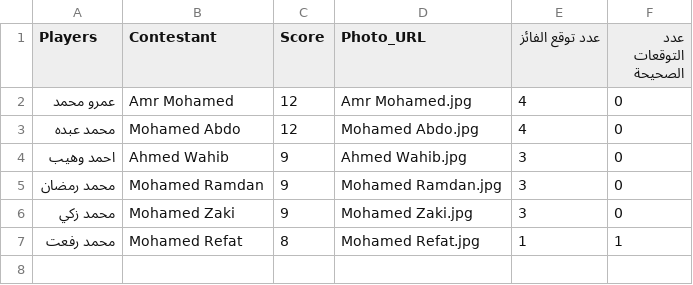
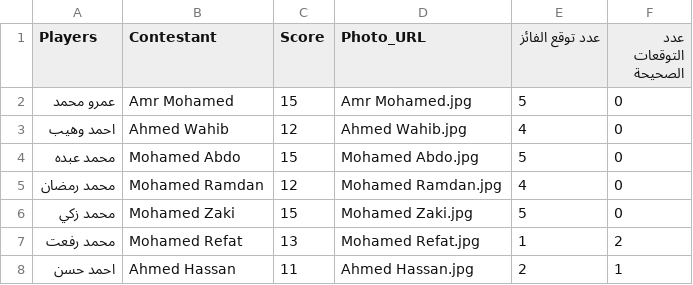
Before and after one commit to Ahmed0Hassan0/competition, a CSV file: Africa 2024-.csv, drawn as a sheet.

Commit message:
Add files via upload

```diff
--- a/Africa 2024-.csv
+++ b/Africa 2024-.csv
@@ -1,7 +1,8 @@
 Players,Contestant,Score,Photo_URL,عدد توقع الفائز,عدد التوقعات الصحيحة
-عمرو محمد,Amr Mohamed,12,Amr Mohamed.jpg,4,0
-محمد عبده,Mohamed Abdo,12,Mohamed Abdo.jpg,4,0
-احمد وهيب,Ahmed Wahib,9,Ahmed Wahib.jpg,3,0
-محمد رمضان,Mohamed Ramdan,9,Mohamed Ramdan.jpg,3,0
-محمد زكي,Mohamed Zaki,9,Mohamed Zaki.jpg,3,0
-محمد رفعت,Mohamed Refat,8,Mohamed Refat.jpg,1,1
+عمرو محمد,Amr Mohamed,15,Amr Mohamed.jpg,5,0
+احمد وهيب,Ahmed Wahib,12,Ahmed Wahib.jpg,4,0
+محمد عبده,Mohamed Abdo,15,Mohamed Abdo.jpg,5,0
+محمد رمضان,Mohamed Ramdan,12,Mohamed Ramdan.jpg,4,0
+محمد زكي,Mohamed Zaki,15,Mohamed Zaki.jpg,5,0
+محمد رفعت,Mohamed Refat,13,Mohamed Refat.jpg,1,2
+احمد حسن,Ahmed Hassan,11,Ahmed Hassan.jpg,2,1
```
